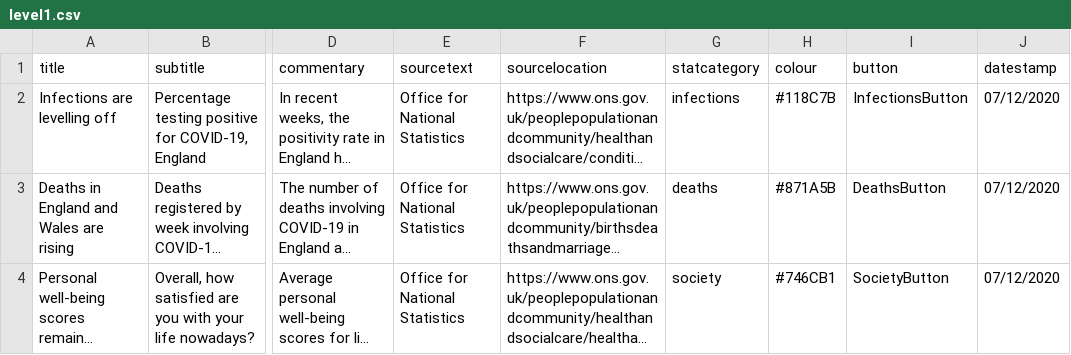
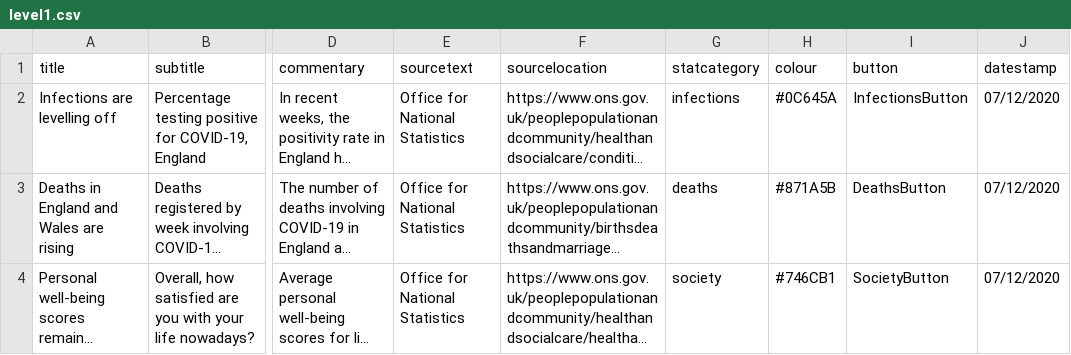
Before and after one commit to ONSvisual/coviddashboard, a CSV file: prototype/level1.csv, drawn as a sheet; only a part is shown, gaps mark what is left out; long unchanged cells end in …; the diff names each change by its address in the sheet, - before the commit and + after, or states it on an @@ line.

Commit message:
styling and accessibility changes
- Gave iframe titles
- Sorted contrast colour on the dark green (text was being flagged)
- Increased font-size / line-height on paragraph text (in-line with main site)
- Sorted some error messages when drilling into more detail (new charts now added in a loop)
- Resized the tiles so they're more flexible (was worried that the min-width might not be min enough on some mobiles - particularly when main-site margins come in)
- Removed titles at top of the page (should be on main page?)
- Sorted button margins on mobile (now closer)
-

```diff
--- a/prototype/level1.csv
+++ b/prototype/level1.csv
-H2 (colour): #118C7B
+H2 (colour): #0C645A
```
Also changed, not shown: 3 other files.
